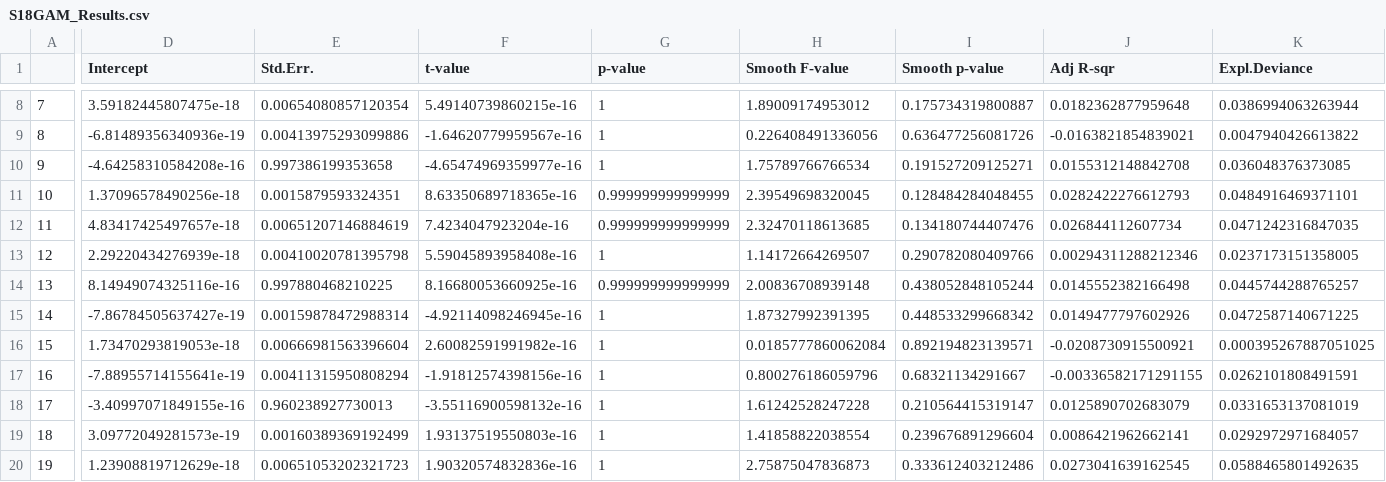
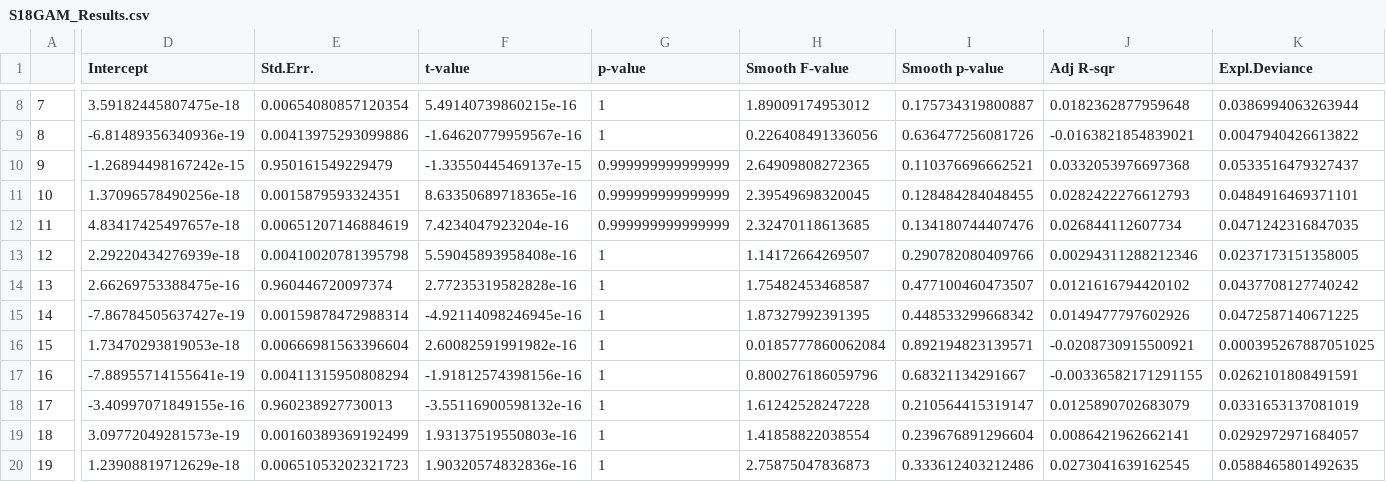
Before and after one commit to Cunillera-Montcusi/Alpine_Lakes, a CSV file: Results_Tables/S18GAM_Results.csv, drawn as a sheet; only a part is shown, gaps mark what is left out; the diff names each change by its address in the sheet, - before the commit and + after, or states it on an @@ line.

```diff
--- a/Results_Tables/S18GAM_Results.csv
+++ b/Results_Tables/S18GAM_Results.csv
-D10 (Intercept): -4.64258310584208e-16
+D10 (Intercept): -1.26894498167242e-15
-E10 (Std.Err.): 0.997386199353658
+E10 (Std.Err.): 0.950161549229479
-F10 (t-value): -4.65474969359977e-16
+F10 (t-value): -1.33550445469137e-15
-G10 (p-value): 1
+G10 (p-value): 0.999999999999999
-H10 (Smooth F-value): 1.75789766766534
+H10 (Smooth F-value): 2.64909808272365
-I10 (Smooth p-value): 0.191527209125271
+I10 (Smooth p-value): 0.110376696662521
-J10 (Adj R-sqr): 0.0155312148842708
+J10 (Adj R-sqr): 0.0332053976697368
-K10 (Expl.Deviance): 0.036048376373085
+K10 (Expl.Deviance): 0.0533516479327437
-D14 (Intercept): 8.14949074325116e-16
+D14 (Intercept): 2.66269753388475e-16
-E14 (Std.Err.): 0.997880468210225
+E14 (Std.Err.): 0.960446720097374
-F14 (t-value): 8.16680053660925e-16
+F14 (t-value): 2.77235319582828e-16
-G14 (p-value): 0.999999999999999
+G14 (p-value): 1
-H14 (Smooth F-value): 2.00836708939148
+H14 (Smooth F-value): 1.75482453468587
-I14 (Smooth p-value): 0.438052848105244
+I14 (Smooth p-value): 0.477100460473507
-J14 (Adj R-sqr): 0.0145552382166498
+J14 (Adj R-sqr): 0.0121616794420102
-K14 (Expl.Deviance): 0.0445744288765257
+K14 (Expl.Deviance): 0.0437708127740242
```
Also changed, not shown: Results_Tables/phyGAM_Results.csv, 7 other files.
